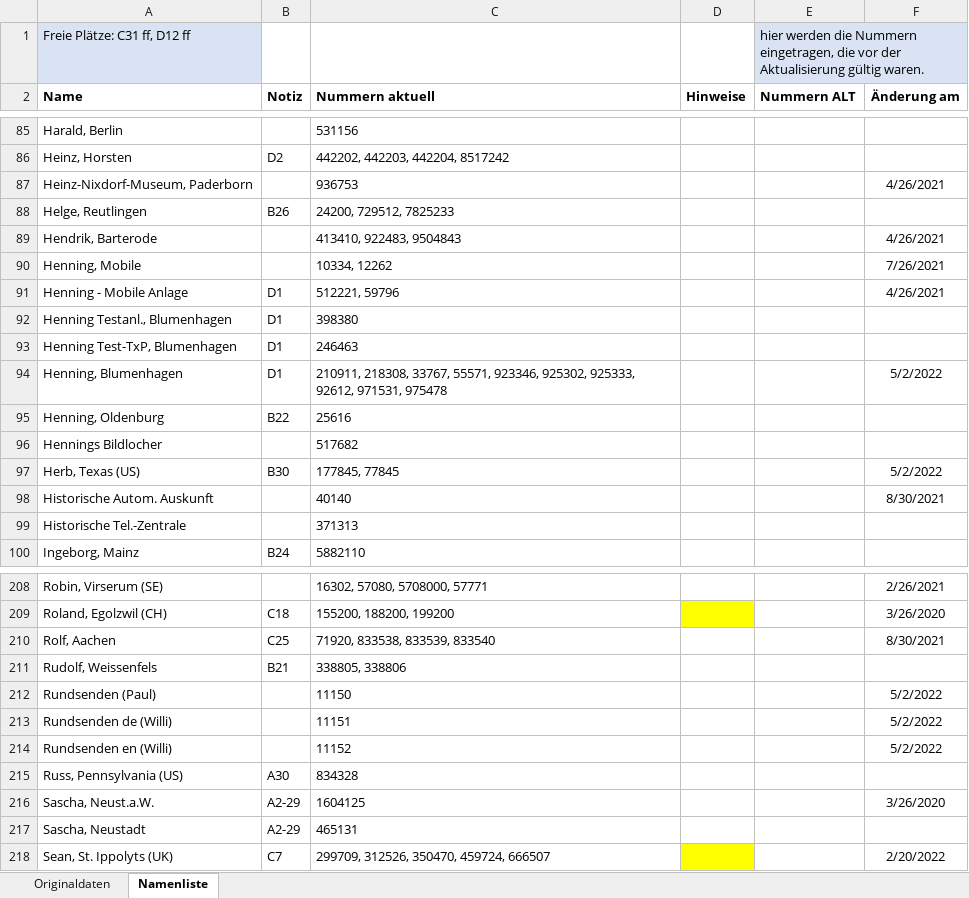
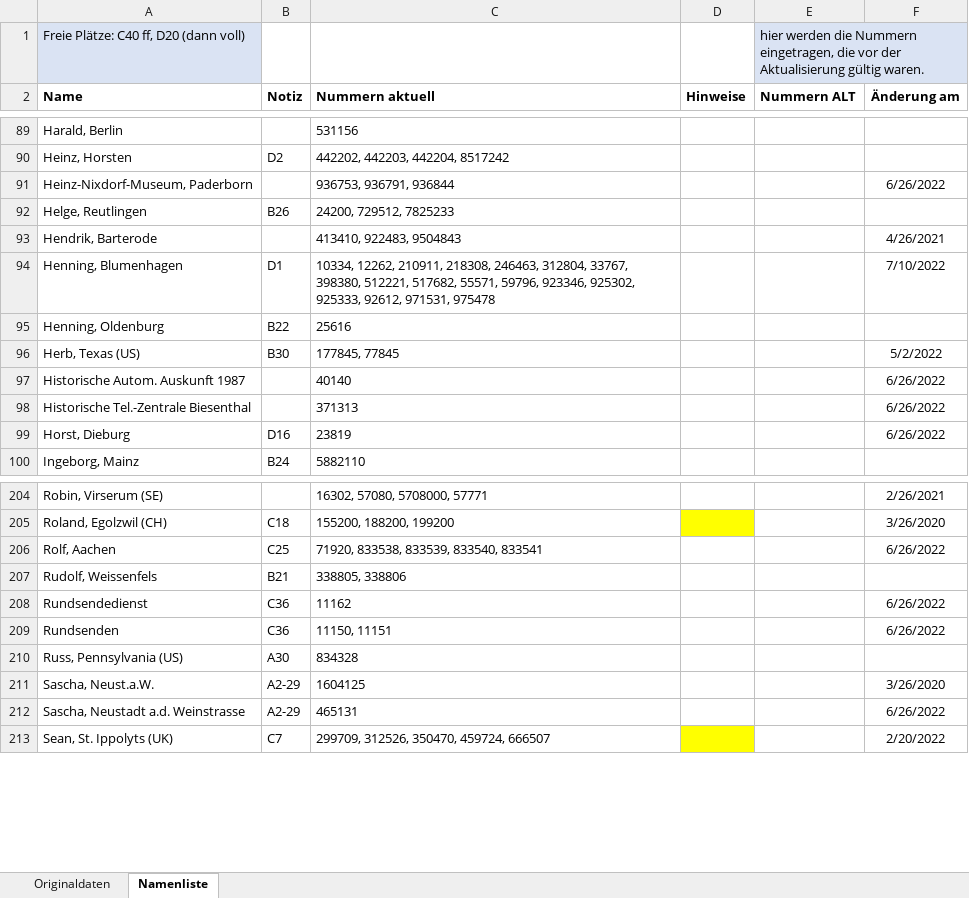
Before and after one commit to toresbe/itelex, an Excel workbook: TlnListeAuswerter.xlsm, sheet Namenliste, drawn as a sheet; only a part is shown, gaps mark what is left out; values as stored, in another font and other column widths than the file's, no borders; charts and pictures not drawn; removed rows and columns are numbered as before the commit, all else as after; the diff covers the shown part only; the diff names each change by its address in the sheet, - before the commit and + after, or states it on an @@ line.

```diff
--- a/TlnListeAuswerter.xlsm (sheet Namenliste)
+++ b/TlnListeAuswerter.xlsm (sheet Namenliste)
-A1 (Name): Freie Plätze: C31 ff, D12 ff
+A1 (Name): Freie Plätze: C40 ff, D20 (dann voll)
-C91 (Nummern aktuell): 936753
+C91 (Nummern aktuell): 936753, 936791, 936844
-F91 (Änderung am): 4/26/2021
+F91 (Änderung am): 6/26/2022
-row 90: Henning, Mobile |  | 10334, 12262 |  |  | 7/26/2021
-row 91: Henning - Mobile Anlage | D1 | 512221, 59796 |  |  | 4/26/2021
-row 92: Henning Testanl., Blumenhagen | D1 | 398380
-row 93: Henning Test-TxP, Blumenhagen | D1 | 246463
-C94 (Nummern aktuell): 210911, 218308, 33767, 55571, 923346, 925302,…
+C94 (Nummern aktuell): 10334, 12262, 210911, 218308, 246463, 312804, 33767, 398380, 512221, 517682, 55571, 59796, 923346, 925302,…
-F94 (Änderung am): 5/2/2022
+F94 (Änderung am): 7/10/2022
-row 96: Hennings Bildlocher |  | 517682
-A97 (Name): Historische Autom. Auskunft
+A97 (Name): Historische Autom. Auskunft 1987
-F97 (Änderung am): 8/30/2021
+F97 (Änderung am): 6/26/2022
-row 99: Historische Tel.-Zentrale |  | 371313
+row 98: Historische Tel.-Zentrale Biesenthal |  | 371313 |  |  | 6/26/2022
+row 99: Horst, Dieburg | D16 | 23819 |  |  | 6/26/2022
-C206 (Nummern aktuell): 71920, 833538, 833539, 833540
+C206 (Nummern aktuell): 71920, 833538, 833539, 833540, 833541
-F206 (Änderung am): 8/30/2021
+F206 (Änderung am): 6/26/2022
-row 212: Rundsenden (Paul) |  | 11150 |  |  | 5/2/2022
-row 213: Rundsenden de (Willi) |  | 11151 |  |  | 5/2/2022
-row 214: Rundsenden en (Willi) |  | 11152 |  |  | 5/2/2022
+row 208: Rundsendedienst | C36 | 11162 |  |  | 6/26/2022
+row 209: Rundsenden | C36 | 11150, 11151 |  |  | 6/26/2022
-A212 (Name): Sascha, Neustadt
+A212 (Name): Sascha, Neustadt a.d. Weinstrasse
-F212 (Änderung am): (empty)
+F212 (Änderung am): 6/26/2022
```
Also changed, not shown: 14 added rows, 16 removed rows, 2 moved rows, 67 edited cells and cell formats elsewhere in this sheet, sheet Originaldaten.
